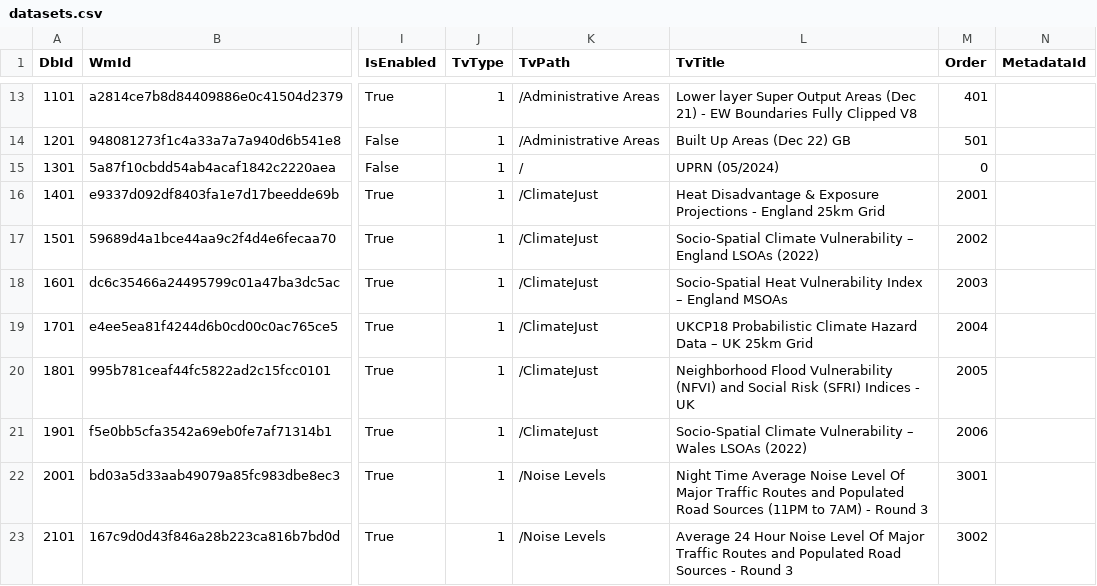
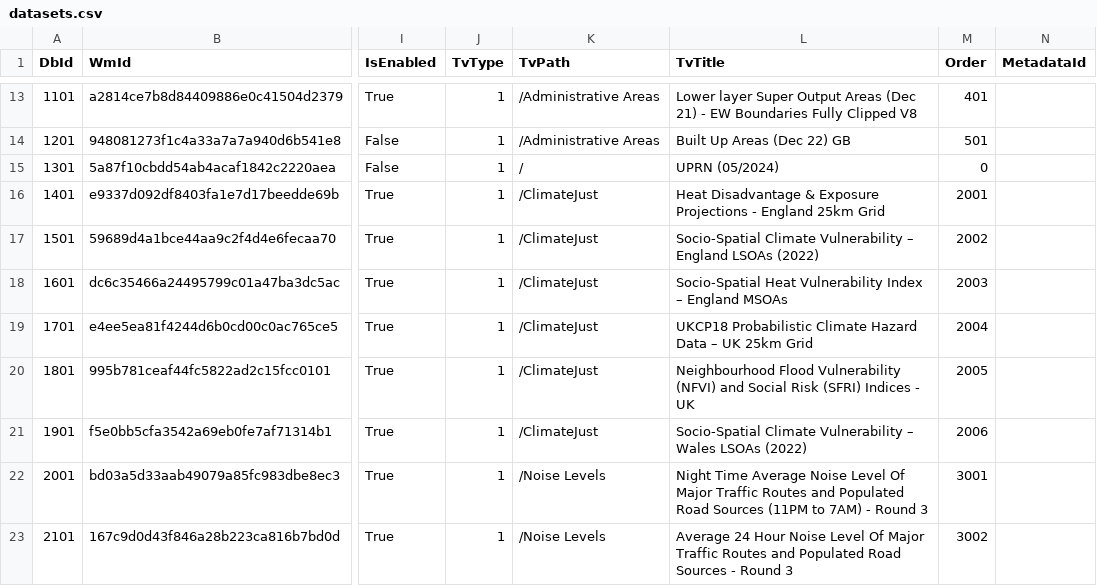
Before and after one commit to NERC-Digital-Solutions-Hub/dsh-content, a CSV file: pages/apps/uprn-service/generated/csv/config/datasets.csv, drawn as a sheet; only a part is shown, gaps mark what is left out; the diff names each change by its address in the sheet, - before the commit and + after, or states it on an @@ line.

```diff
--- a/pages/apps/uprn-service/generated/csv/config/datasets.csv
+++ b/pages/apps/uprn-service/generated/csv/config/datasets.csv
-L20 (TvTitle): Neighborhood Flood Vulnerability…
+L20 (TvTitle): Neighbourhood Flood Vulnerability…
```
Also changed, not shown: pages/apps/uprn-service/generated/csv/config/variables.csv, 1 other file.
